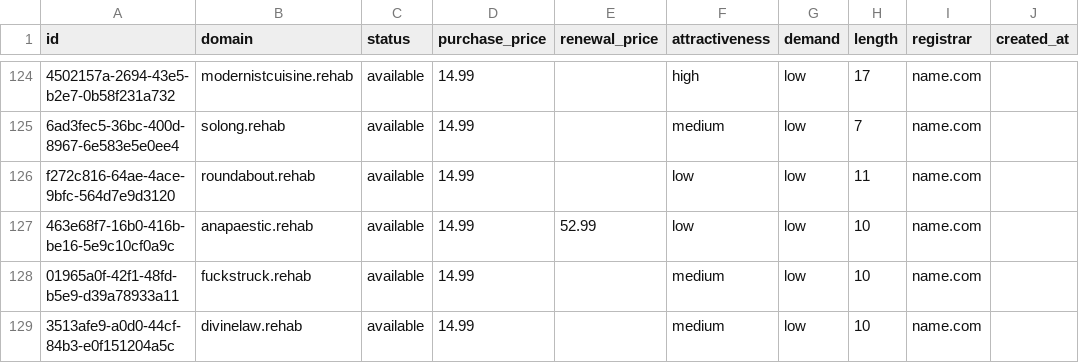
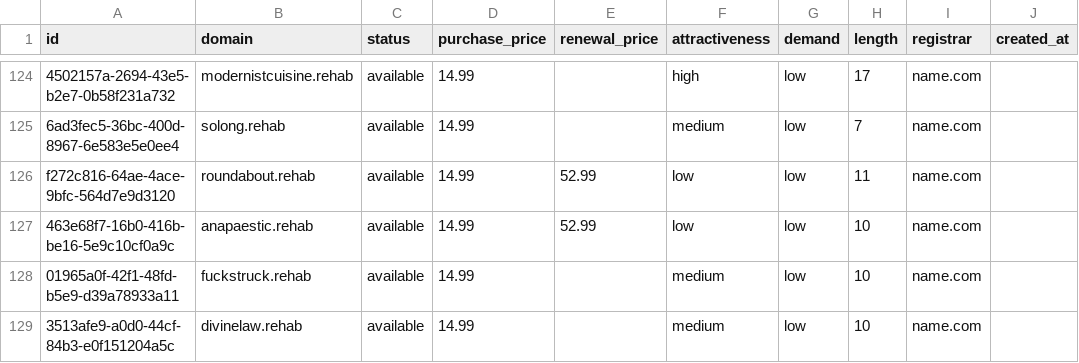
Before and after one commit to UniqueDomains/rehab-oneword-domains, a CSV file: rehab.csv, drawn as a sheet; only a part is shown, gaps mark what is left out; the diff names each change by its address in the sheet, - before the commit and + after, or states it on an @@ line.

Commit message:
Domains update

```diff
--- a/rehab.csv
+++ b/rehab.csv
-E126 (renewal_price): (empty)
+E126 (renewal_price): 52.99
```
Also changed, not shown: 4 other files.
